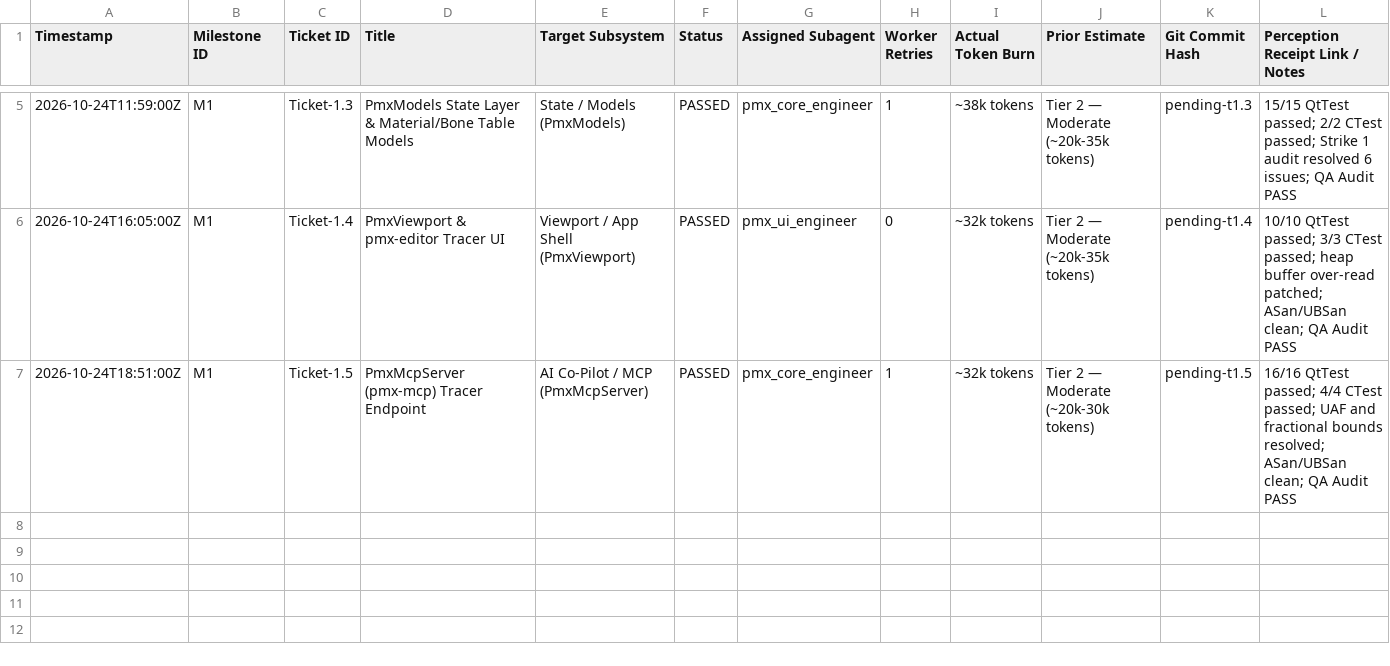
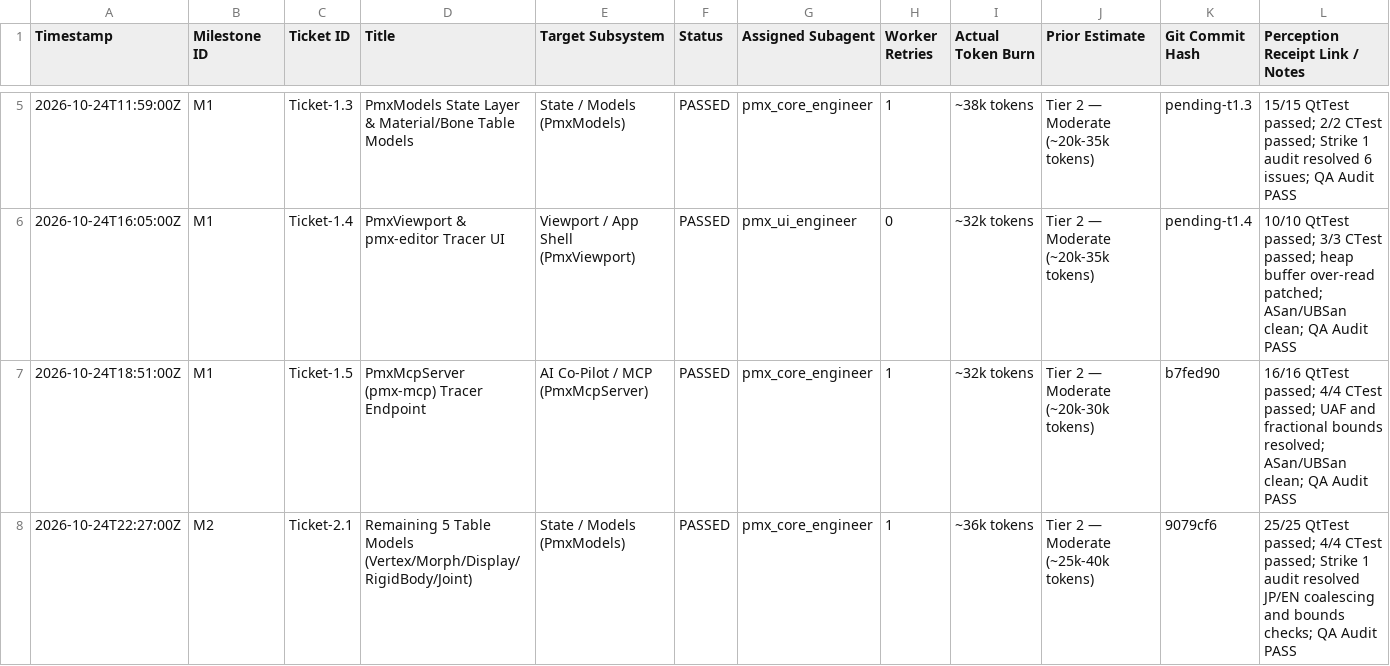
Before and after one commit to covarianttensor/ZenPMX, a CSV file: docs/TICKET_AND_COMPUTE_LEDGER.csv, drawn as a sheet; only a part is shown, gaps mark what is left out.

Commit message:
docs(state): record Ticket 2.1 verification and update Living State Triad

```diff
--- a/docs/TICKET_AND_COMPUTE_LEDGER.csv
+++ b/docs/TICKET_AND_COMPUTE_LEDGER.csv
@@ -6,2 +6,3 @@ Timestamp,Milestone ID,Ticket ID,Title,Target Subsystem,Status,Assigned Subagent
 2026-10-24T16:05:00Z,M1,Ticket-1.4,PmxViewport & pmx-editor Tracer UI,Viewport / App Shell (PmxViewport),PASSED,pmx_ui_engineer,0,~32k tokens,Tier 2 — Moderate (~20k-35k tokens),pending-t1.4,"10/10 QtTest passed; 3/3 CTest passed; heap buffer over-read patched; ASan/UBSan clean; QA Audit PASS"
-2026-10-24T18:51:00Z,M1,Ticket-1.5,PmxMcpServer (pmx-mcp) Tracer Endpoint,AI Co-Pilot / MCP (PmxMcpServer),PASSED,pmx_core_engineer,1,~32k tokens,Tier 2 — Moderate (~20k-30k tokens),pending-t1.5,"16/16 QtTest passed; 4/4 CTest passed; UAF and fractional bounds resolved; ASan/UBSan clean; QA Audit PASS"
+2026-10-24T18:51:00Z,M1,Ticket-1.5,PmxMcpServer (pmx-mcp) Tracer Endpoint,AI Co-Pilot / MCP (PmxMcpServer),PASSED,pmx_core_engineer,1,~32k tokens,Tier 2 — Moderate (~20k-30k tokens),b7fed90,"16/16 QtTest passed; 4/4 CTest passed; UAF and fractional bounds resolved; ASan/UBSan clean; QA Audit PASS"
+2026-10-24T22:27:00Z,M2,Ticket-2.1,Remaining 5 Table Models (Vertex/Morph/Display/RigidBody/Joint),State / Models (PmxModels),PASSED,pmx_core_engineer,1,~36k tokens,Tier 2 — Moderate (~25k-40k tokens),9079cf6,"25/25 QtTest passed; 4/4 CTest passed; Strike 1 audit resolved JP/EN coalescing and bounds checks; QA Audit PASS"
```
Also changed, not shown: 3 other files.
